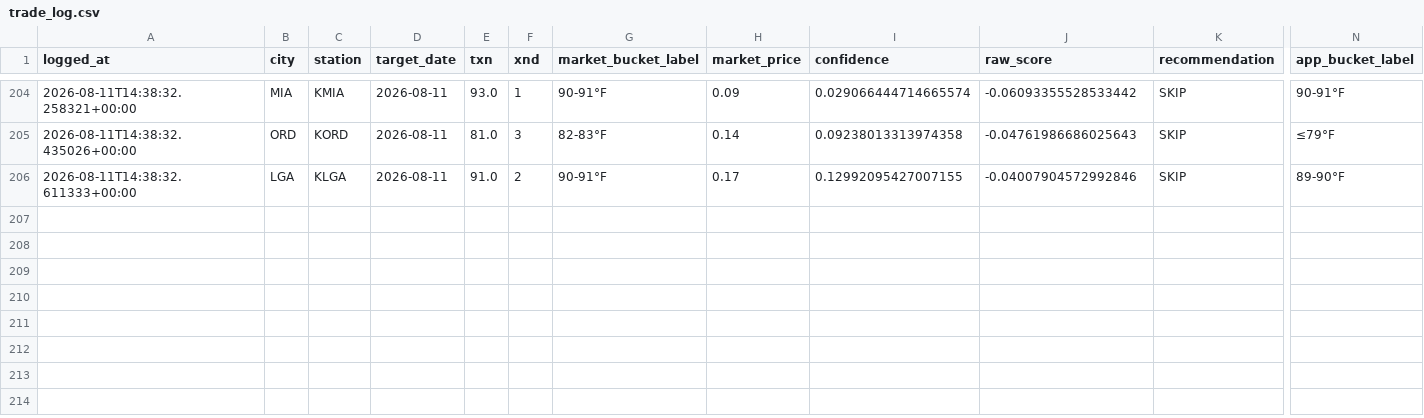
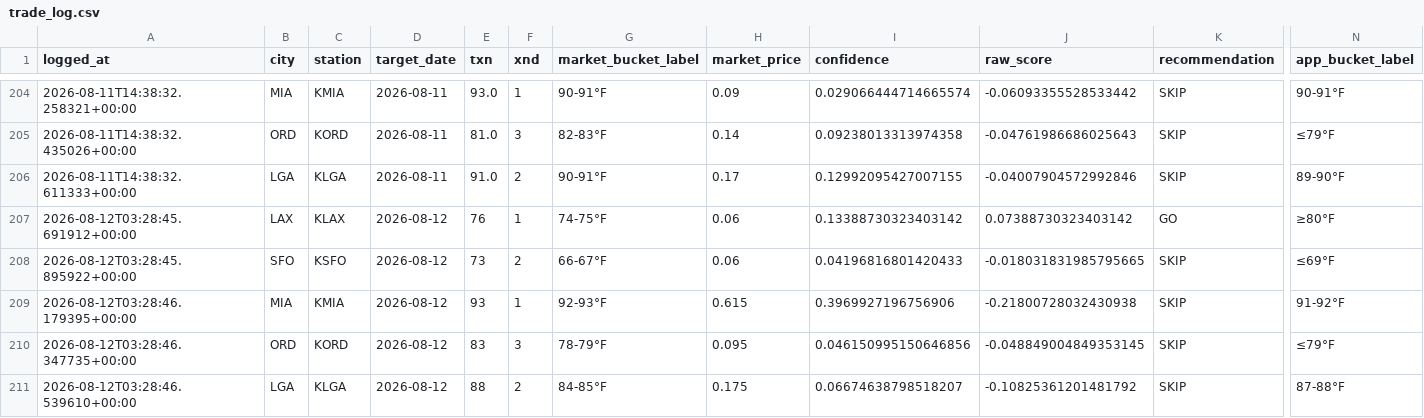
Before and after one commit to sso233x/weather-bot, a CSV file: trade_log.csv, drawn as a sheet; only a part is shown, gaps mark what is left out; rows hold the shown columns only; the diff names each change by its address in the sheet, - before the commit and + after, or states it on an @@ line.

```diff
--- a/trade_log.csv
+++ b/trade_log.csv
+row 207: 2026-08-12T03:28:45.691912+00:00 | LAX | KLAX | 2026-08-12 | 76 | 1 | 74-75°F | 0.06 | 0.13388730323403142 | 0.07388730323403142 | GO | ≥80°F
+row 208: 2026-08-12T03:28:45.895922+00:00 | SFO | KSFO | 2026-08-12 | 73 | 2 | 66-67°F | 0.06 | 0.04196816801420433 | -0.018031831985795665 | SKIP | ≤69°F
+row 209: 2026-08-12T03:28:46.179395+00:00 | MIA | KMIA | 2026-08-12 | 93 | 1 | 92-93°F | 0.615 | 0.3969927196756906 | -0.21800728032430938 | SKIP | 91-92°F
+row 210: 2026-08-12T03:28:46.347735+00:00 | ORD | KORD | 2026-08-12 | 83 | 3 | 78-79°F | 0.095 | 0.046150995150646856 | -0.048849004849353145 | SKIP | ≤79°F
+row 211: 2026-08-12T03:28:46.539610+00:00 | LGA | KLGA | 2026-08-12 | 88 | 2 | 84-85°F | 0.175 | 0.06674638798518207 | -0.10825361201481792 | SKIP | 87-88°F
```
Also changed, not shown: 1 other file.
